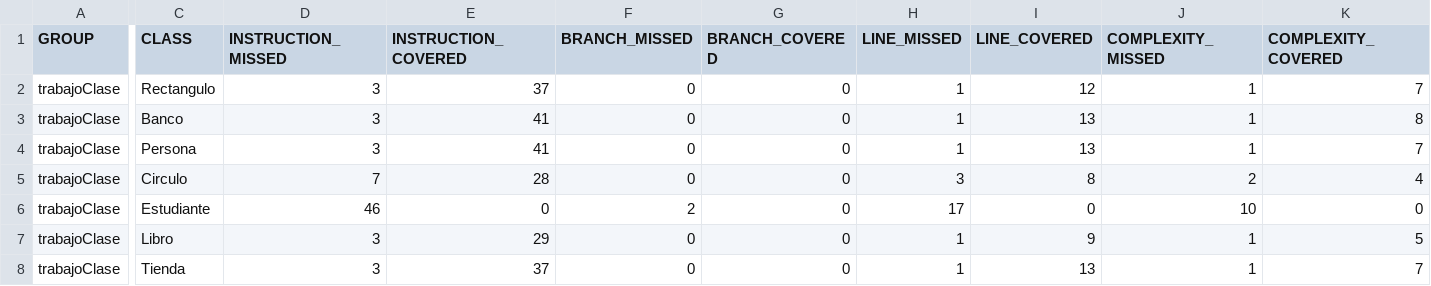
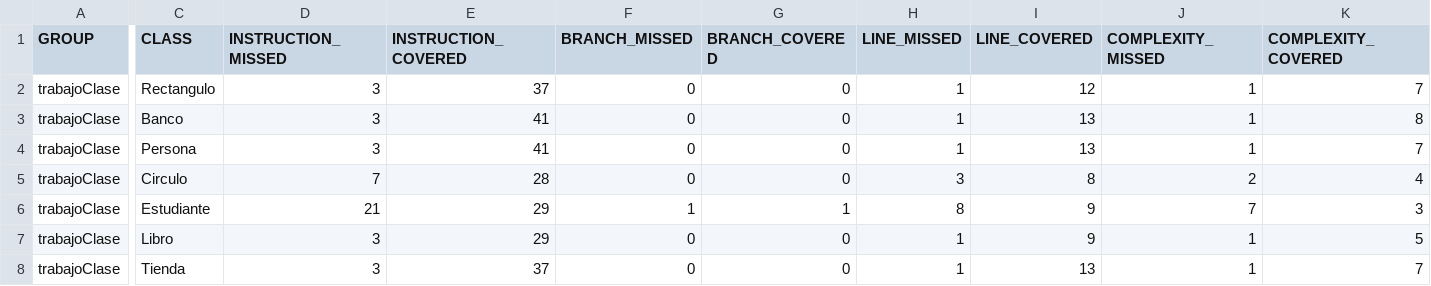
Before and after one commit to rabgonzalez/PRO-1DAM, a CSV file: Unidad-2/tareas/trabajoclase/target/jacoco-out/jacoco.csv, drawn as a sheet; only a part is shown, gaps mark what is left out; the diff covers the shown part only; the diff names each change by its address in the sheet, - before the commit and + after, or states it on an @@ line.

```diff
--- a/Unidad-2/tareas/trabajoclase/target/jacoco-out/jacoco.csv
+++ b/Unidad-2/tareas/trabajoclase/target/jacoco-out/jacoco.csv
-D6 (INSTRUCTION_MISSED): 46
+D6 (INSTRUCTION_MISSED): 21
-E6 (INSTRUCTION_COVERED): 0
+E6 (INSTRUCTION_COVERED): 29
-F6 (BRANCH_MISSED): 2
+F6 (BRANCH_MISSED): 1
-G6 (BRANCH_COVERED): 0
+G6 (BRANCH_COVERED): 1
-H6 (LINE_MISSED): 17
+H6 (LINE_MISSED): 8
-I6 (LINE_COVERED): 0
+I6 (LINE_COVERED): 9
-J6 (COMPLEXITY_MISSED): 10
+J6 (COMPLEXITY_MISSED): 7
-K6 (COMPLEXITY_COVERED): 0
+K6 (COMPLEXITY_COVERED): 3
```
Also changed, not shown: 2 edited cells elsewhere in this file, 40 other files.
